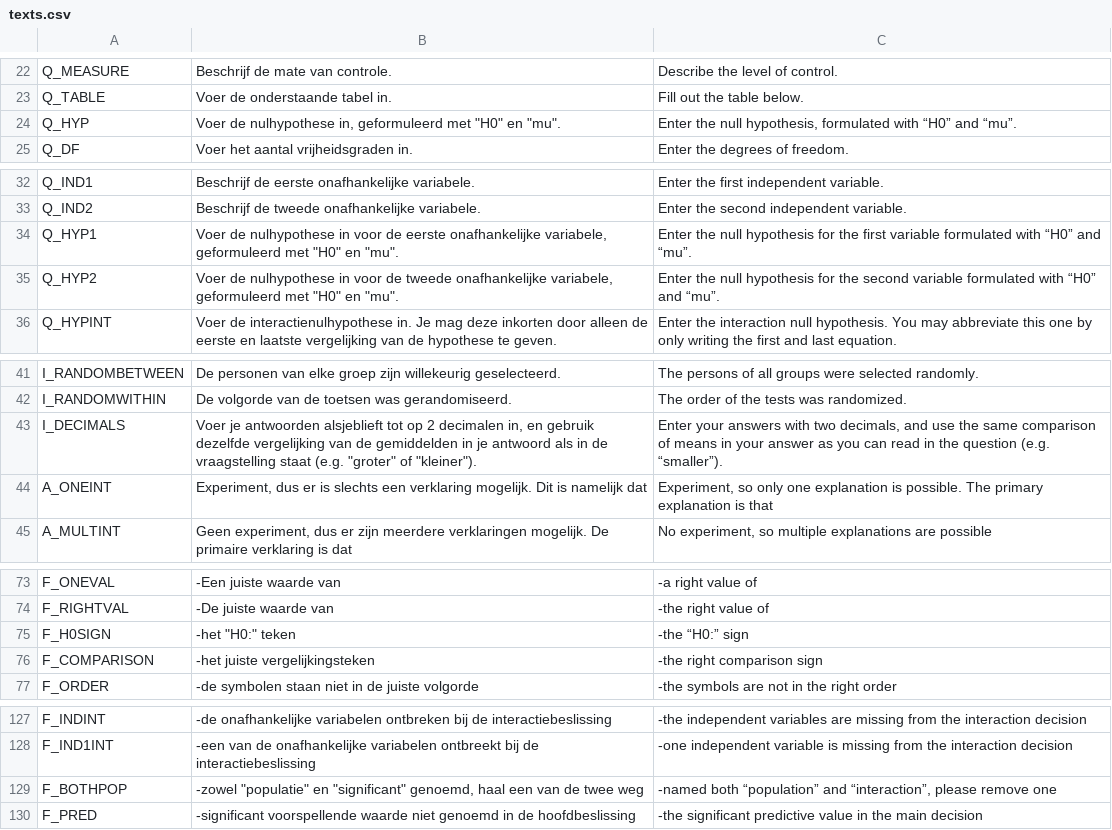
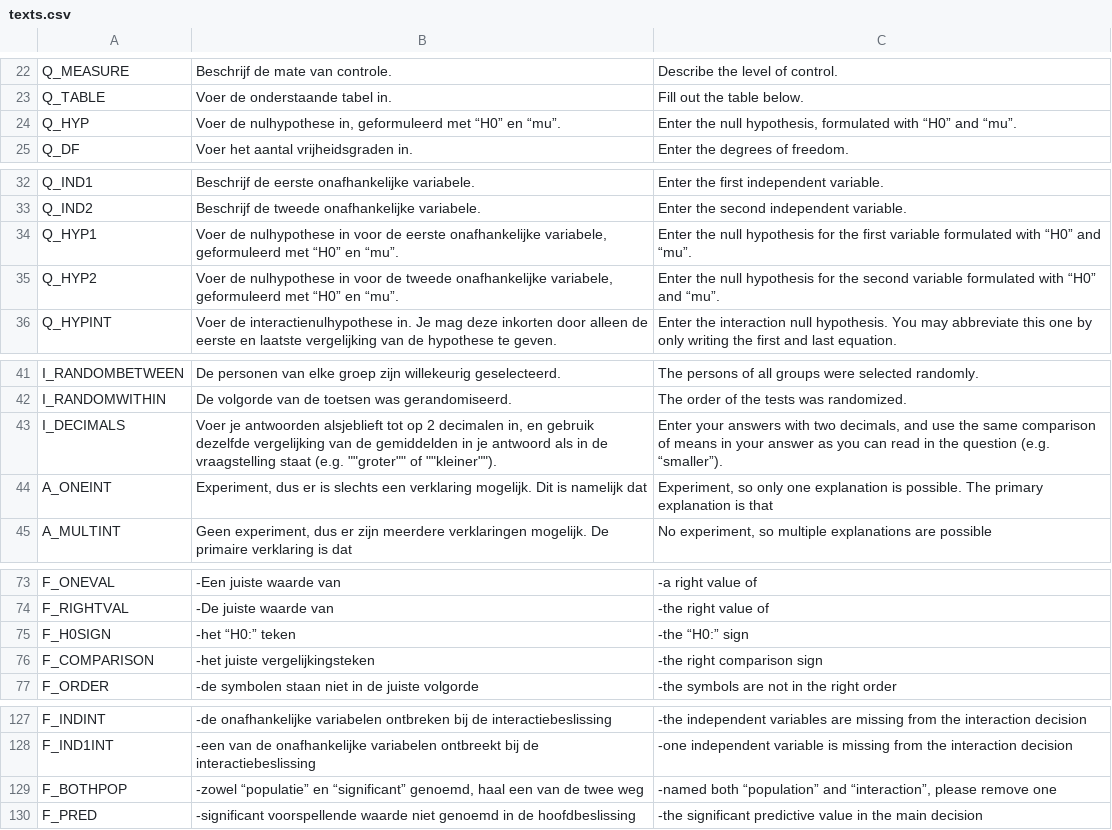
Before and after one commit to JulesEllis/ComeniusPrototype, a CSV file: ComeniusPrototype/app/code/texts.csv, drawn as a sheet; only a part is shown, gaps mark what is left out; the diff covers the shown part only.

```diff
--- a/ComeniusPrototype/app/code/texts.csv
+++ b/ComeniusPrototype/app/code/texts.csv
@@ -23,3 +23,3 @@ Q_MEASURE;Beschrijf de mate van controle.;Describe the level of control.
 Q_TABLE;Voer de onderstaande tabel in.;Fill out the table below.
-Q_HYP;Voer de nulhypothese in, geformuleerd met "H0" en "mu".;Enter the null hypothesis, formulated with “H0” and “mu”.
+Q_HYP;Voer de nulhypothese in, geformuleerd met “H0” en “mu”.;Enter the null hypothesis, formulated with “H0” and “mu”.
 Q_DF;Voer het aantal vrijheidsgraden in.;Enter the degrees of freedom.
@@ -33,4 +33,4 @@ Q_IND1;Beschrijf de eerste onafhankelijke variabele.;Enter the first independent
 Q_IND2;Beschrijf de tweede onafhankelijke variabele.;Enter the second independent variable.
-Q_HYP1;Voer de nulhypothese in voor de eerste onafhankelijke variabele, geformuleerd met "H0" en "mu".;Enter the null hypothesis for the first variable formulated with “H0” and “mu”.
-Q_HYP2;Voer de nulhypothese in voor de tweede onafhankelijke variabele, geformuleerd met "H0" en "mu".;Enter the null hypothesis for the second variable formulated with “H0” and “mu”.
+Q_HYP1;Voer de nulhypothese in voor de eerste onafhankelijke variabele, geformuleerd met “H0” en “mu”.;Enter the null hypothesis for the first variable formulated with “H0” and “mu”.
+Q_HYP2;Voer de nulhypothese in voor de tweede onafhankelijke variabele, geformuleerd met “H0” en “mu”.;Enter the null hypothesis for the second variable formulated with “H0” and “mu”.
 Q_HYPINT;Voer de interactienulhypothese in. Je mag deze inkorten door alleen de eerste en laatste vergelijking van de hypothese te geven. ;Enter the interaction null hypothesis. You may abbreviate this one by only writing the first and last equation.
@@ -42,3 +42,3 @@ I_RANDOMBETWEEN;De personen van elke groep zijn willekeurig geselecteerd. ;The p
 I_RANDOMWITHIN;De volgorde van de toetsen was gerandomiseerd. ;The order of the tests was randomized.
-I_DECIMALS;Voer je antwoorden alsjeblieft tot op 2 decimalen in, en gebruik dezelfde vergelijking van de gemiddelden in je antwoord als in de vraagstelling staat (e.g. "groter" of "kleiner"). ;Enter your answers with two decimals, and use the same comparison of means in your answer as you can read in the question (e.g. “smaller”).
+I_DECIMALS;Voer je antwoorden alsjeblieft tot op 2 decimalen in, en gebruik dezelfde vergelijking van de gemiddelden in je antwoord als in de vraagstelling staat (e.g. ""groter"" of ""kleiner""). ;Enter your answers with two decimals, and use the same comparison of means in your answer as you can read in the question (e.g. “smaller”).
 A_ONEINT;Experiment, dus er is slechts een verklaring mogelijk. Dit is namelijk dat ;Experiment, so only one explanation is possible. The primary explanation is that
@@ -74,3 +74,3 @@ F_ONEVAL; -Een juiste waarde van; -a right value of
 F_RIGHTVAL; -De juiste waarde van; -the right value of
-F_H0SIGN; -het "H0:" teken; -the “H0:” sign
+F_H0SIGN; -het “H0:” teken; -the “H0:” sign
 F_COMPARISON; -het juiste vergelijkingsteken; -the right comparison sign
@@ -128,3 +128,3 @@ F_INDINT; -de onafhankelijke variabelen ontbreken bij de interactiebeslissing; -
 F_IND1INT; -een van de onafhankelijke variabelen ontbreekt bij de interactiebeslissing; -one independent variable is missing from the interaction decision
-F_BOTHPOP; -zowel "populatie" en "significant" genoemd, haal een van de twee weg; -named both “population” and “interaction”, please remove one
+F_BOTHPOP; -zowel “populatie” en “significant” genoemd, haal een van de twee weg; -named both “population” and “interaction”, please remove one
 F_PRED; -significant voorspellende waarde niet genoemd in de hoofdbeslissing; -the significant predictive value in the main decision
```
Also changed, not shown: 2 edited cells elsewhere in this file, 7 other files.
